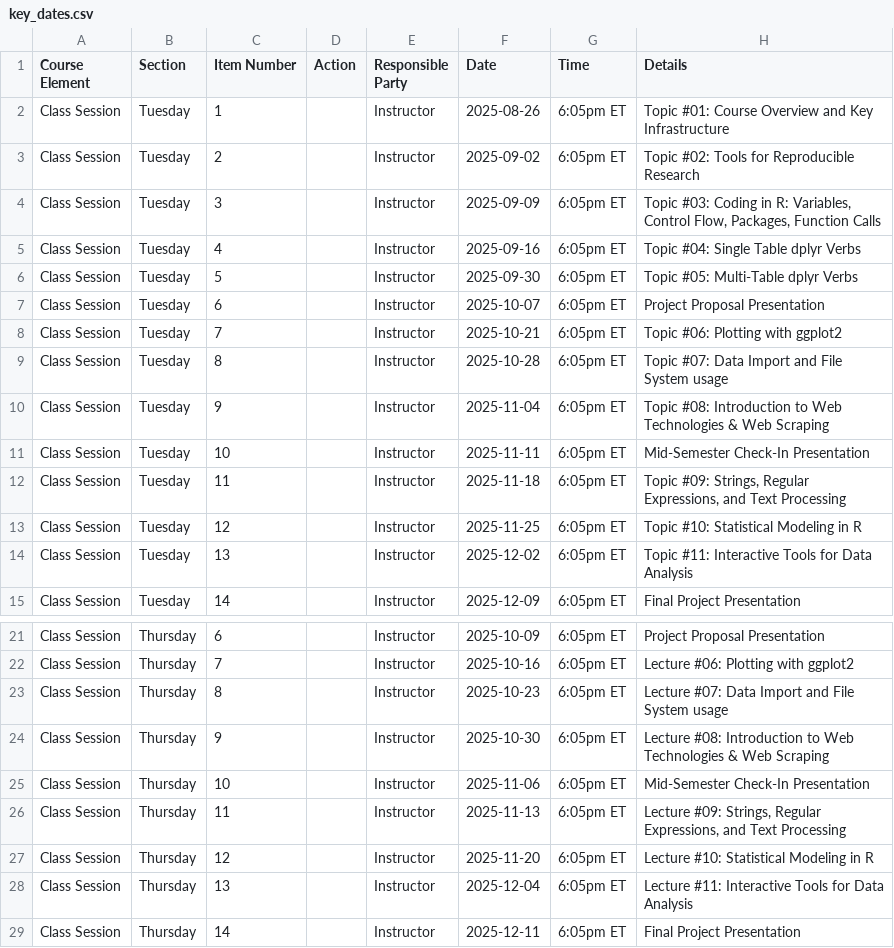
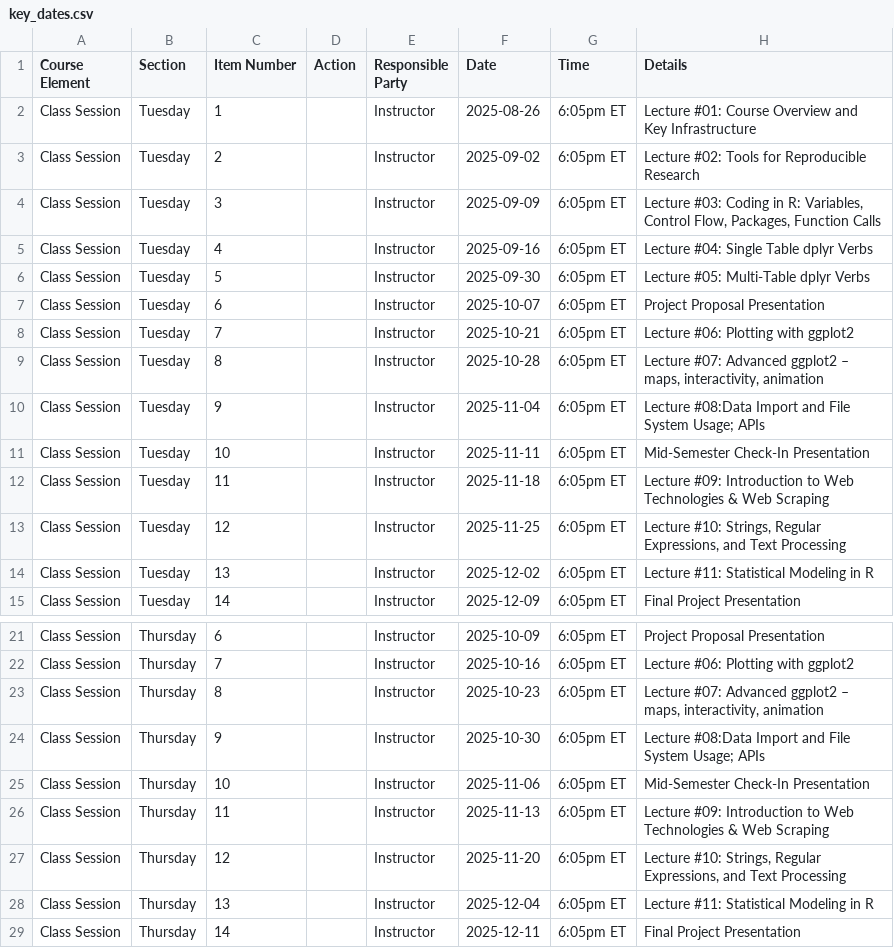
Before and after one commit to michaelweylandt/STA9750, a CSV file: key_dates.csv, drawn as a sheet; only a part is shown, gaps mark what is left out.

Commit message:
Tweaks to Slides 08
- Remove duplicate material
- Fix up topic (fix key_dates.ods)
- Formatting
- Fix breakout table

```diff
--- a/key_dates.csv
+++ b/key_dates.csv
@@ -1,15 +1,15 @@
 Course Element,Section,Item Number,Action,Responsible Party,Date,Time,Details
-Class Session,Tuesday,1,,Instructor,2025-08-26,6:05pm ET,Topic #01: Course Overview and Key Infrastructure
-Class Session,Tuesday,2,,Instructor,2025-09-02,6:05pm ET,Topic #02: Tools for Reproducible Research
-Class Session,Tuesday,3,,Instructor,2025-09-09,6:05pm ET,"Topic #03: Coding in R: Variables, Control Flow, Packages, Function Calls"
-Class Session,Tuesday,4,,Instructor,2025-09-16,6:05pm ET,Topic #04: Single Table dplyr Verbs
-Class Session,Tuesday,5,,Instructor,2025-09-30,6:05pm ET,Topic #05: Multi-Table dplyr Verbs
+Class Session,Tuesday,1,,Instructor,2025-08-26,6:05pm ET,Lecture #01: Course Overview and Key Infrastructure
+Class Session,Tuesday,2,,Instructor,2025-09-02,6:05pm ET,Lecture #02: Tools for Reproducible Research
+Class Session,Tuesday,3,,Instructor,2025-09-09,6:05pm ET,"Lecture #03: Coding in R: Variables, Control Flow, Packages, Function Calls"
+Class Session,Tuesday,4,,Instructor,2025-09-16,6:05pm ET,Lecture #04: Single Table dplyr Verbs
+Class Session,Tuesday,5,,Instructor,2025-09-30,6:05pm ET,Lecture #05: Multi-Table dplyr Verbs
 Class Session,Tuesday,6,,Instructor,2025-10-07,6:05pm ET,Project Proposal Presentation
-Class Session,Tuesday,7,,Instructor,2025-10-21,6:05pm ET,Topic #06: Plotting with ggplot2
-Class Session,Tuesday,8,,Instructor,2025-10-28,6:05pm ET,Topic #07: Data Import and File System usage
-Class Session,Tuesday,9,,Instructor,2025-11-04,6:05pm ET,Topic #08: Introduction to Web Technologies & Web Scraping
+Class Session,Tuesday,7,,Instructor,2025-10-21,6:05pm ET,Lecture #06: Plotting with ggplot2
+Class Session,Tuesday,8,,Instructor,2025-10-28,6:05pm ET,"Lecture #07: Advanced ggplot2 – maps, interactivity, animation"
+Class Session,Tuesday,9,,Instructor,2025-11-04,6:05pm ET,Lecture #08:Data Import and File System Usage; APIs
 Class Session,Tuesday,10,,Instructor,2025-11-11,6:05pm ET,Mid-Semester Check-In Presentation
-Class Session,Tuesday,11,,Instructor,2025-11-18,6:05pm ET,"Topic #09: Strings, Regular Expressions, and Text Processing"
-Class Session,Tuesday,12,,Instructor,2025-11-25,6:05pm ET,Topic #10: Statistical Modeling in R
-Class Session,Tuesday,13,,Instructor,2025-12-02,6:05pm ET,Topic #11: Interactive Tools for Data Analysis
+Class Session,Tuesday,11,,Instructor,2025-11-18,6:05pm ET,Lecture #09:  Introduction to Web Technologies & Web Scraping
+Class Session,Tuesday,12,,Instructor,2025-11-25,6:05pm ET,"Lecture #10: Strings, Regular Expressions, and Text Processing"
+Class Session,Tuesday,13,,Instructor,2025-12-02,6:05pm ET,Lecture #11: Statistical Modeling in R
 Class Session,Tuesday,14,,Instructor,2025-12-09,6:05pm ET,Final Project Presentation
@@ -22,8 +22,8 @@ Class Session,Thursday,6,,Instructor,2025-10-09,6:05pm ET,Project Proposal Prese
 Class Session,Thursday,7,,Instructor,2025-10-16,6:05pm ET,Lecture #06: Plotting with ggplot2
-Class Session,Thursday,8,,Instructor,2025-10-23,6:05pm ET,Lecture #07: Data Import and File System usage
-Class Session,Thursday,9,,Instructor,2025-10-30,6:05pm ET,Lecture #08: Introduction to Web Technologies & Web Scraping
+Class Session,Thursday,8,,Instructor,2025-10-23,6:05pm ET,"Lecture #07: Advanced ggplot2 – maps, interactivity, animation"
+Class Session,Thursday,9,,Instructor,2025-10-30,6:05pm ET,Lecture #08:Data Import and File System Usage; APIs
 Class Session,Thursday,10,,Instructor,2025-11-06,6:05pm ET,Mid-Semester Check-In Presentation
-Class Session,Thursday,11,,Instructor,2025-11-13,6:05pm ET,"Lecture #09: Strings, Regular Expressions, and Text Processing"
-Class Session,Thursday,12,,Instructor,2025-11-20,6:05pm ET,Lecture #10: Statistical Modeling in R
-Class Session,Thursday,13,,Instructor,2025-12-04,6:05pm ET,Lecture #11: Interactive Tools for Data Analysis
+Class Session,Thursday,11,,Instructor,2025-11-13,6:05pm ET,Lecture #09:  Introduction to Web Technologies & Web Scraping
+Class Session,Thursday,12,,Instructor,2025-11-20,6:05pm ET,"Lecture #10: Strings, Regular Expressions, and Text Processing"
+Class Session,Thursday,13,,Instructor,2025-12-04,6:05pm ET,Lecture #11: Statistical Modeling in R
 Class Session,Thursday,14,,Instructor,2025-12-11,6:05pm ET,Final Project Presentation
```
Also changed, not shown: docs/key_dates_thursday.csv, docs/key_dates_tuesday.csv, 6 other files.
